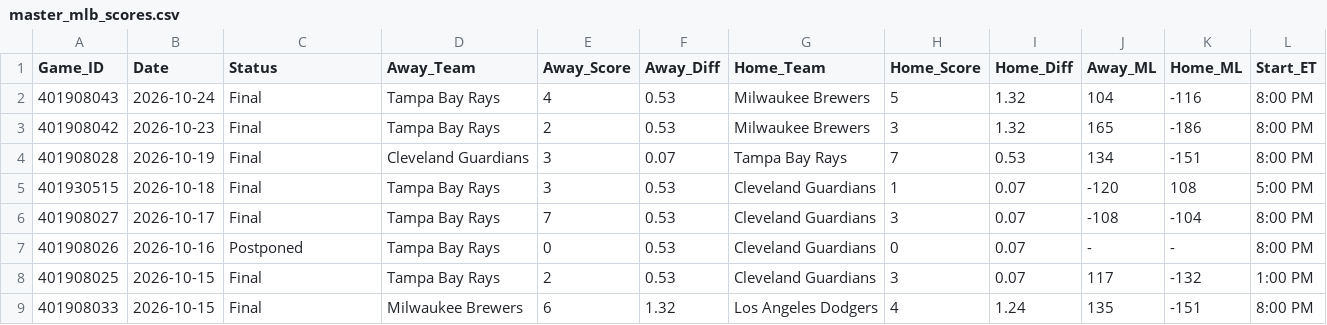
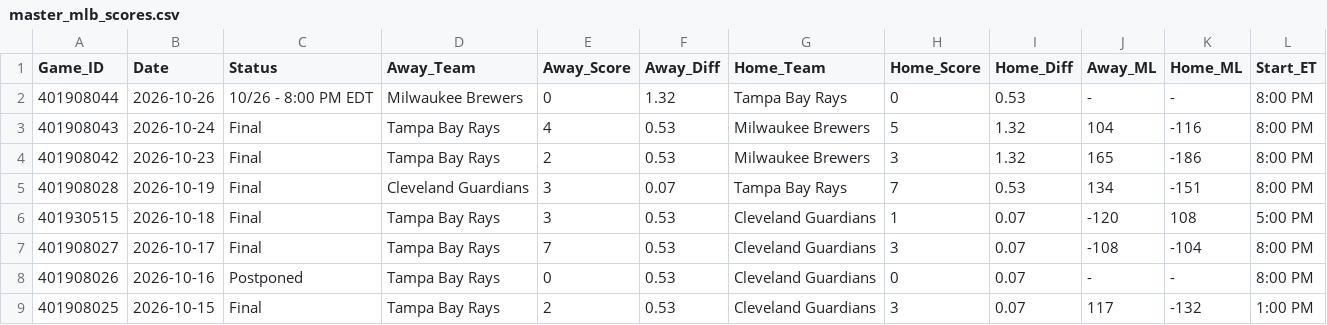
Before and after one commit to danreed001-droid/sport, a CSV file: data/raw/master_mlb_scores.csv, drawn as a sheet; only a part is shown; the shorter side is filled out with more unchanged rows; the diff names each change by its address in the sheet, - before the commit and + after, or states it on an @@ line.

```diff
--- a/data/raw/master_mlb_scores.csv
+++ b/data/raw/master_mlb_scores.csv
+row 2: 401908044 | 2026-10-26 | 10/26 - 8:00 PM EDT | Milwaukee Brewers | 0 | 1.32 | Tampa Bay Rays | 0 | 0.53 | - | - | 8:00 PM
```
Also changed, not shown: data/raw/master_nba_scores.csv, data/raw/master_nfl_scores.csv, 12 other files.
